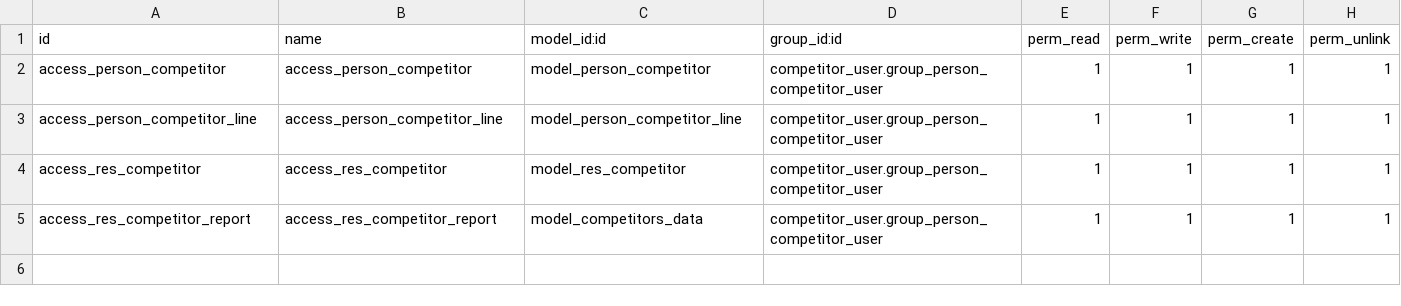
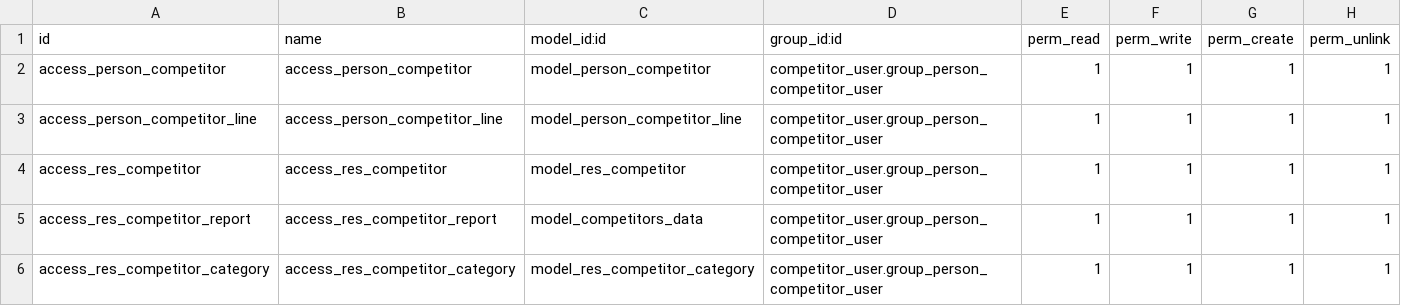
Before and after one commit to zamzamintl/silver, a CSV file: addons/competitor_user/security/ir.model.access.csv, drawn as a sheet.

```diff
--- a/addons/competitor_user/security/ir.model.access.csv
+++ b/addons/competitor_user/security/ir.model.access.csv
@@ -5 +5,2 @@ access_res_competitor,access_res_competitor,model_res_competitor,competitor_user
 access_res_competitor_report,access_res_competitor_report,model_competitors_data,competitor_user.group_person_competitor_user,1,1,1,1
+access_res_competitor_category,access_res_competitor_category,model_res_competitor_category,competitor_user.group_person_competitor_user,1,1,1,1
```
Also changed, not shown: 9 other files.
